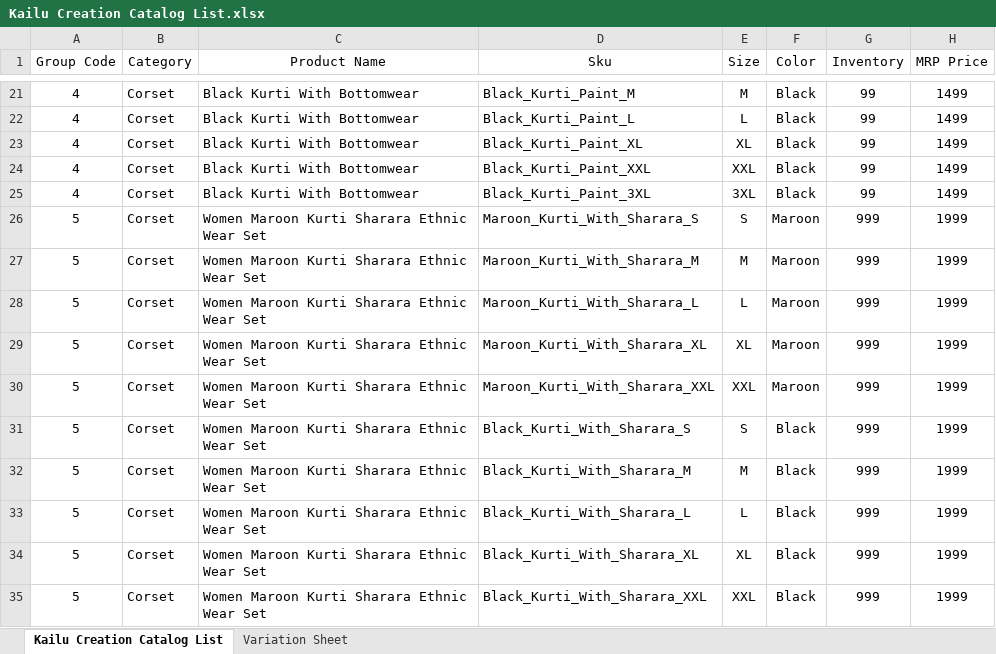
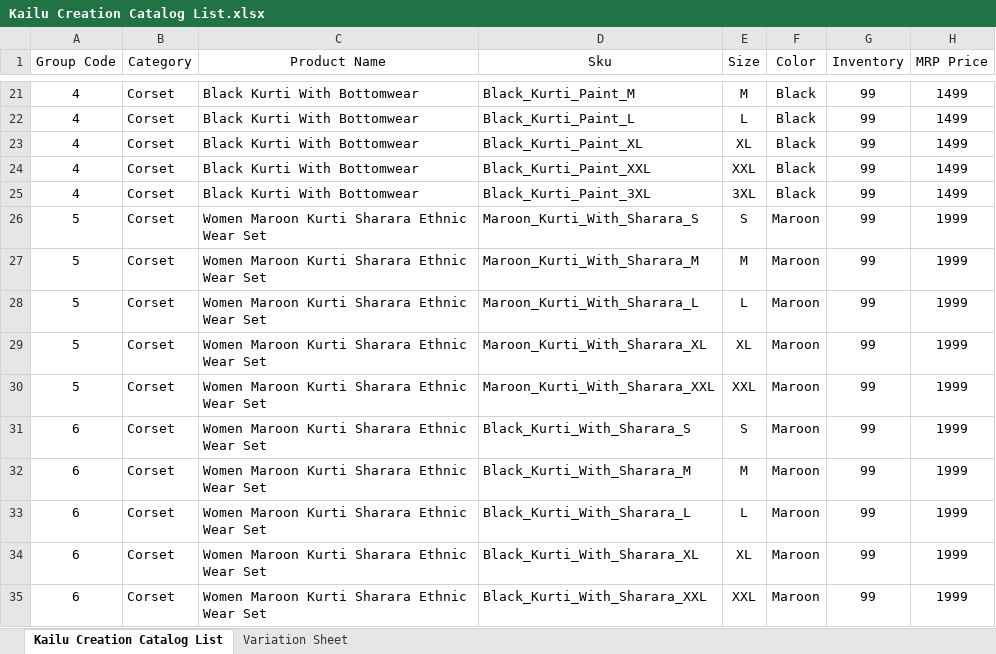
Before and after one commit to Kaklotar9985/KAILU-CREATION-V2, an Excel workbook: Kailu Creation Catalog List.xlsx, sheet Kailu Creation Catalog List, drawn as a sheet; only a part is shown, gaps mark what is left out; values as stored, in another font and other column widths than the file's, no borders; the diff names each change by its address in the sheet, - before the commit and + after, or states it on an @@ line.

```diff
--- a/Kailu Creation Catalog List.xlsx (sheet Kailu Creation Catalog List)
+++ b/Kailu Creation Catalog List.xlsx (sheet Kailu Creation Catalog List)
-G26:G35 (Inventory): 999
+G26:G35 (Inventory): 99
-A31:A35 (Group Code): 5
+A31:A35 (Group Code): 6
-F31:F35 (Color): Black
+F31:F35 (Color): Maroon
```
Also changed, not shown: 5 other files.
